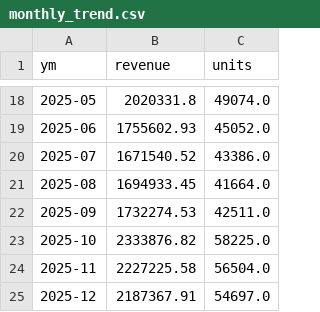
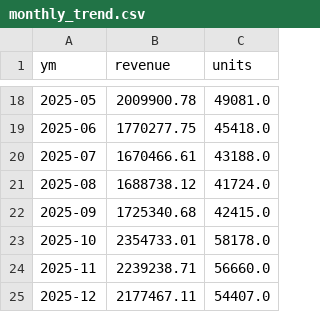
Before and after one commit to Priyanshugaur33/Portfolio-analytics-and-demand-forecasting, a CSV file: outputs/monthly_trend.csv, drawn as a sheet; only a part is shown, gaps mark what is left out; the diff covers the shown part only.

```diff
--- a/outputs/monthly_trend.csv
+++ b/outputs/monthly_trend.csv
@@ -18,8 +18,8 @@ ym,revenue,units
-2025-05,2020331.8,49074.0
-2025-06,1755602.93,45052.0
-2025-07,1671540.52,43386.0
-2025-08,1694933.45,41664.0
-2025-09,1732274.53,42511.0
-2025-10,2333876.82,58225.0
-2025-11,2227225.58,56504.0
-2025-12,2187367.91,54697.0
+2025-05,2009900.78,49081.0
+2025-06,1770277.75,45418.0
+2025-07,1670466.61,43188.0
+2025-08,1688738.12,41724.0
+2025-09,1725340.68,42415.0
+2025-10,2354733.01,58178.0
+2025-11,2239238.71,56660.0
+2025-12,2177467.11,54407.0
```
Also changed, not shown: 32 edited cells elsewhere in this file, data/raw_sales.csv, 7 other files.
